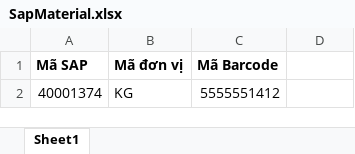
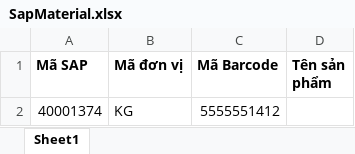
Before and after one commit to phamminhkim/DELIVERY-TRACKING, an Excel workbook: public/excel/SapMaterial.xlsx, sheet Sheet1, drawn as a sheet; values as stored, in another font and other column widths than the file's, no borders; the diff names each change by its address in the sheet, - before the commit and + after, or states it on an @@ line.

Commit message:
update file template sap

```diff
--- a/public/excel/SapMaterial.xlsx (sheet Sheet1)
+++ b/public/excel/SapMaterial.xlsx (sheet Sheet1)
-D1: (empty)
+D1: Tên sản phẩm
```
